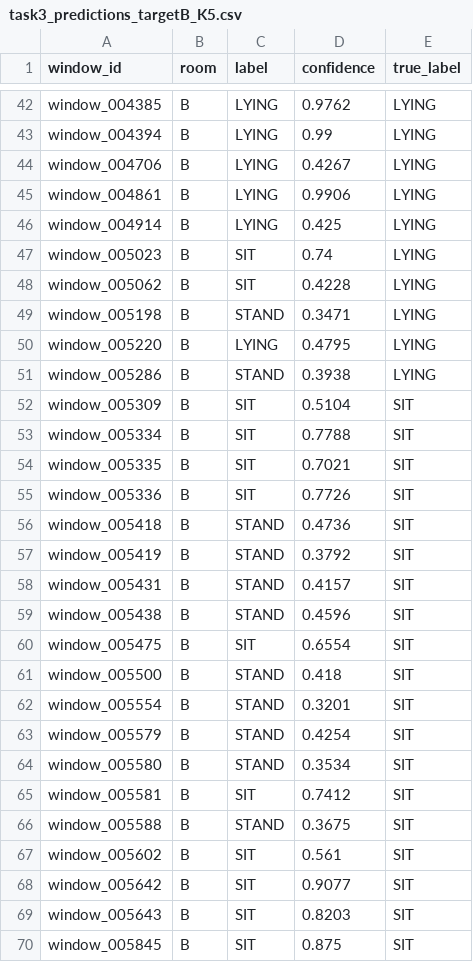
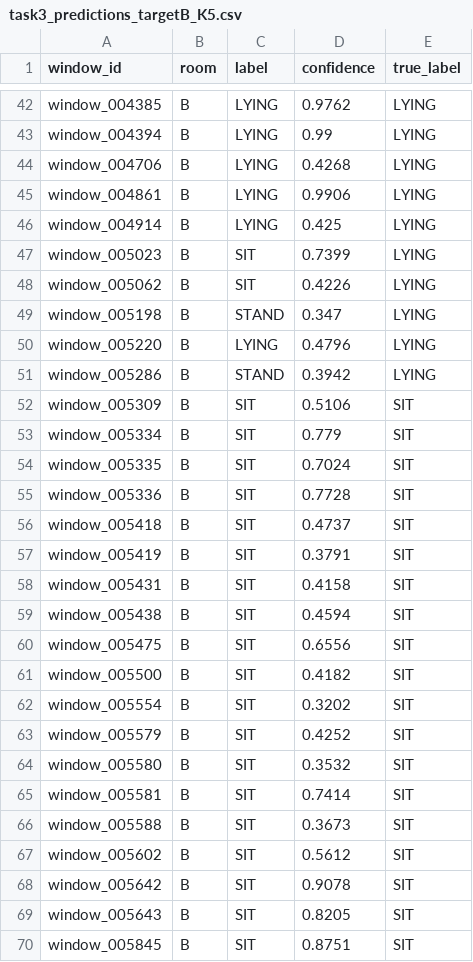
Before and after one commit to vamzzisme/ubq-challenge2, a CSV file: results/task3_predictions_targetB_K5.csv, drawn as a sheet; only a part is shown, gaps mark what is left out; the diff covers the shown part only.

```diff
--- a/results/task3_predictions_targetB_K5.csv
+++ b/results/task3_predictions_targetB_K5.csv
@@ -43,28 +43,28 @@ window_004385,B,LYING,0.9762,LYING
 window_004394,B,LYING,0.99,LYING
-window_004706,B,LYING,0.4267,LYING
+window_004706,B,LYING,0.4268,LYING
 window_004861,B,LYING,0.9906,LYING
 window_004914,B,LYING,0.425,LYING
-window_005023,B,SIT,0.74,LYING
-window_005062,B,SIT,0.4228,LYING
-window_005198,B,STAND,0.3471,LYING
-window_005220,B,LYING,0.4795,LYING
-window_005286,B,STAND,0.3938,LYING
-window_005309,B,SIT,0.5104,SIT
-window_005334,B,SIT,0.7788,SIT
-window_005335,B,SIT,0.7021,SIT
-window_005336,B,SIT,0.7726,SIT
-window_005418,B,STAND,0.4736,SIT
-window_005419,B,STAND,0.3792,SIT
-window_005431,B,STAND,0.4157,SIT
-window_005438,B,STAND,0.4596,SIT
-window_005475,B,SIT,0.6554,SIT
-window_005500,B,STAND,0.418,SIT
-window_005554,B,STAND,0.3201,SIT
-window_005579,B,STAND,0.4254,SIT
-window_005580,B,STAND,0.3534,SIT
-window_005581,B,SIT,0.7412,SIT
-window_005588,B,STAND,0.3675,SIT
-window_005602,B,SIT,0.561,SIT
-window_005642,B,SIT,0.9077,SIT
-window_005643,B,SIT,0.8203,SIT
-window_005845,B,SIT,0.875,SIT
+window_005023,B,SIT,0.7399,LYING
+window_005062,B,SIT,0.4226,LYING
+window_005198,B,STAND,0.347,LYING
+window_005220,B,LYING,0.4796,LYING
+window_005286,B,STAND,0.3942,LYING
+window_005309,B,SIT,0.5106,SIT
+window_005334,B,SIT,0.779,SIT
+window_005335,B,SIT,0.7024,SIT
+window_005336,B,SIT,0.7728,SIT
+window_005418,B,SIT,0.4737,SIT
+window_005419,B,SIT,0.3791,SIT
+window_005431,B,SIT,0.4158,SIT
+window_005438,B,SIT,0.4594,SIT
+window_005475,B,SIT,0.6556,SIT
+window_005500,B,SIT,0.4182,SIT
+window_005554,B,SIT,0.3202,SIT
+window_005579,B,SIT,0.4252,SIT
+window_005580,B,SIT,0.3532,SIT
+window_005581,B,SIT,0.7414,SIT
+window_005588,B,SIT,0.3673,SIT
+window_005602,B,SIT,0.5612,SIT
+window_005642,B,SIT,0.9078,SIT
+window_005643,B,SIT,0.8205,SIT
+window_005845,B,SIT,0.8751,SIT
```
Also changed, not shown: 55 edited cells elsewhere in this file, results/task3_confusion_K5_targetB.csv, results/task3_predictions_targetA_K20.csv, 17 other files.
